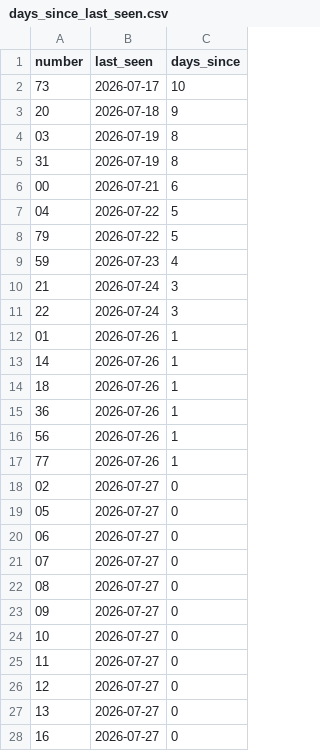
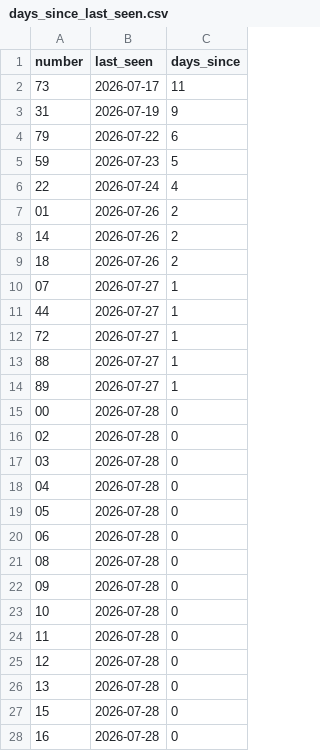
Before and after one commit to kina2711/vn-lottery-xsmb, a CSV file: data/reports/days_since_last_seen.csv, drawn as a sheet; only a part is shown; the diff covers the shown part only.

```diff
--- a/data/reports/days_since_last_seen.csv
+++ b/data/reports/days_since_last_seen.csv
@@ -1,28 +1,28 @@
 number,last_seen,days_since
-73,2026-07-17,10
-20,2026-07-18,9
-03,2026-07-19,8
-31,2026-07-19,8
-00,2026-07-21,6
-04,2026-07-22,5
-79,2026-07-22,5
-59,2026-07-23,4
-21,2026-07-24,3
-22,2026-07-24,3
-01,2026-07-26,1
-14,2026-07-26,1
-18,2026-07-26,1
-36,2026-07-26,1
-56,2026-07-26,1
-77,2026-07-26,1
-02,2026-07-27,0
-05,2026-07-27,0
-06,2026-07-27,0
-07,2026-07-27,0
-08,2026-07-27,0
-09,2026-07-27,0
-10,2026-07-27,0
-11,2026-07-27,0
-12,2026-07-27,0
-13,2026-07-27,0
-16,2026-07-27,0
+73,2026-07-17,11
+31,2026-07-19,9
+79,2026-07-22,6
+59,2026-07-23,5
+22,2026-07-24,4
+01,2026-07-26,2
+14,2026-07-26,2
+18,2026-07-26,2
+07,2026-07-27,1
+44,2026-07-27,1
+72,2026-07-27,1
+88,2026-07-27,1
+89,2026-07-27,1
+00,2026-07-28,0
+02,2026-07-28,0
+03,2026-07-28,0
+04,2026-07-28,0
+05,2026-07-28,0
+06,2026-07-28,0
+08,2026-07-28,0
+09,2026-07-28,0
+10,2026-07-28,0
+11,2026-07-28,0
+12,2026-07-28,0
+13,2026-07-28,0
+15,2026-07-28,0
+16,2026-07-28,0
```
Also changed, not shown: 5 added rows, 4 removed rows and 68 edited cells elsewhere in this file, data/processed/draws.csv, data/reports/histogram.csv, 10 other files.
